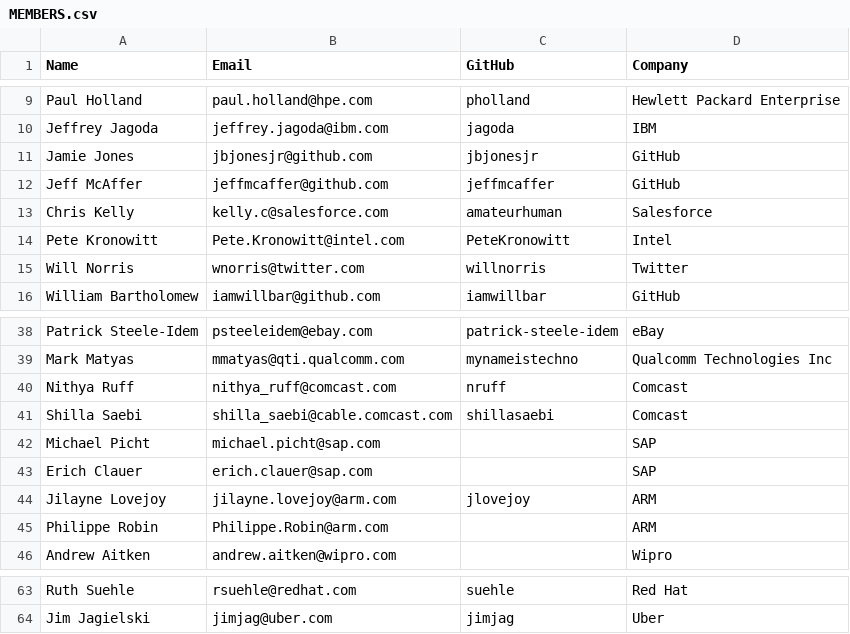
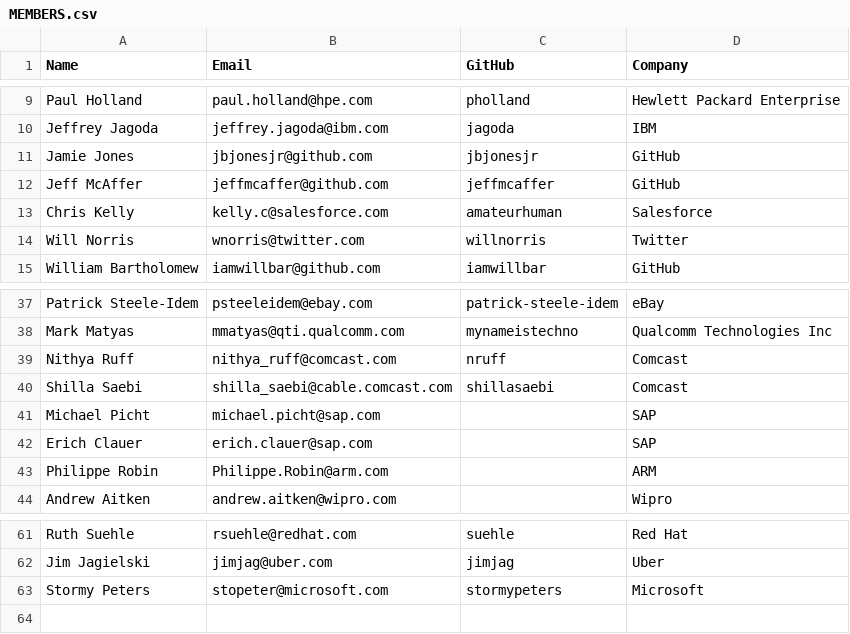
Before and after one commit to todogroup/governance, a CSV file: MEMBERS.csv, drawn as a sheet; only a part is shown, gaps mark what is left out; removed rows and columns are numbered as before the commit, all else as after; the diff names each change by its address in the sheet, - before the commit and + after, or states it on an @@ line.

Commit message:
Update MEMBERS.csv
Added myself.
Removed a few people that I know are no longer at those companies/email addresses.

```diff
--- a/MEMBERS.csv
+++ b/MEMBERS.csv
-row 14: Pete Kronowitt | Pete.Kronowitt@intel.com | PeteKronowitt | Intel
-row 44: Jilayne Lovejoy | jilayne.lovejoy@arm.com | jlovejoy | ARM
+row 63: Stormy Peters | stopeter@microsoft.com | stormypeters | Microsoft
```
